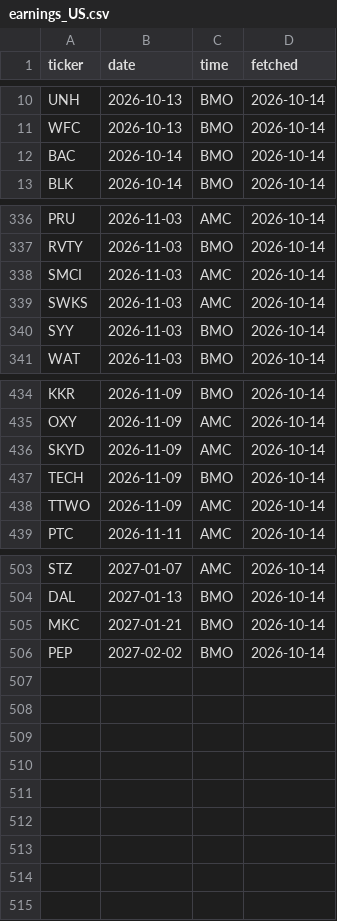
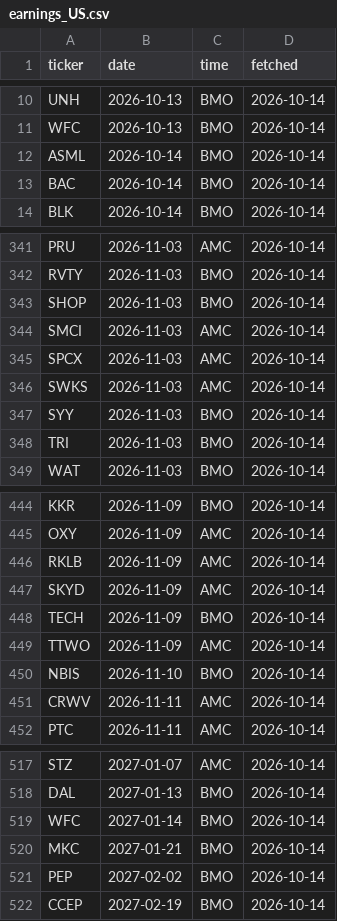
Before and after one commit to JINGEJINGE/market-rotation-watch, a CSV file: data/universe/earnings_US.csv, drawn as a sheet; only a part is shown, gaps mark what is left out; the diff covers the shown part only; the diff names each change by its address in the sheet, - before the commit and + after, or states it on an @@ line.

```diff
--- a/data/universe/earnings_US.csv
+++ b/data/universe/earnings_US.csv
+row 12: ASML | 2026-10-14 | BMO | 2026-10-14
+row 343: SHOP | 2026-11-03 | BMO | 2026-10-14
+row 345: SPCX | 2026-11-03 | AMC | 2026-10-14
+row 348: TRI | 2026-11-03 | BMO | 2026-10-14
+row 446: RKLB | 2026-11-09 | AMC | 2026-10-14
+row 450: NBIS | 2026-11-10 | BMO | 2026-10-14
+row 451: CRWV | 2026-11-11 | AMC | 2026-10-14
+row 519: WFC | 2027-01-14 | BMO | 2026-10-14
+row 522: CCEP | 2027-02-19 | BMO | 2026-10-14
```
Also changed, not shown: 7 added rows elsewhere in this file, data/universe/US.csv, data/universe/meta_cache.csv, 1 other file.
